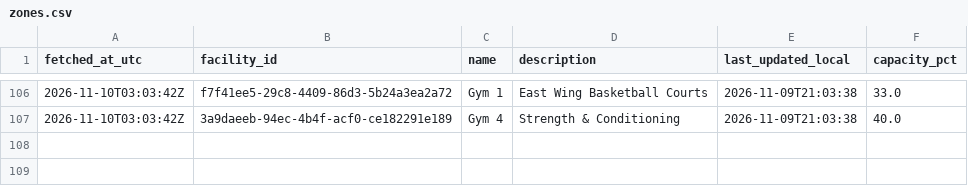
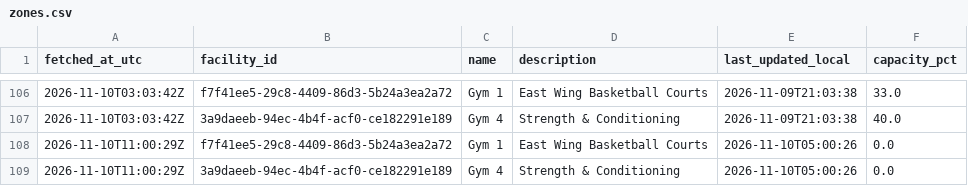
Before and after one commit to s4ndyz/crowd4cast, a CSV file: zones.csv, drawn as a sheet; only a part is shown, gaps mark what is left out; the diff names each change by its address in the sheet, - before the commit and + after, or states it on an @@ line.

```diff
--- a/zones.csv
+++ b/zones.csv
+row 108: 2026-11-10T11:00:29Z | f7f41ee5-29c8-4409-86d3-5b24a3ea2a72 | Gym 1 | East Wing Basketball Courts | 2026-11-10T05:00:26 | 0.0
+row 109: 2026-11-10T11:00:29Z | 3a9daeeb-94ec-4b4f-acf0-ce182291e189 | Gym 4 | Strength & Conditioning | 2026-11-10T05:00:26 | 0.0
```
Also changed, not shown: building.csv, polls.csv.
